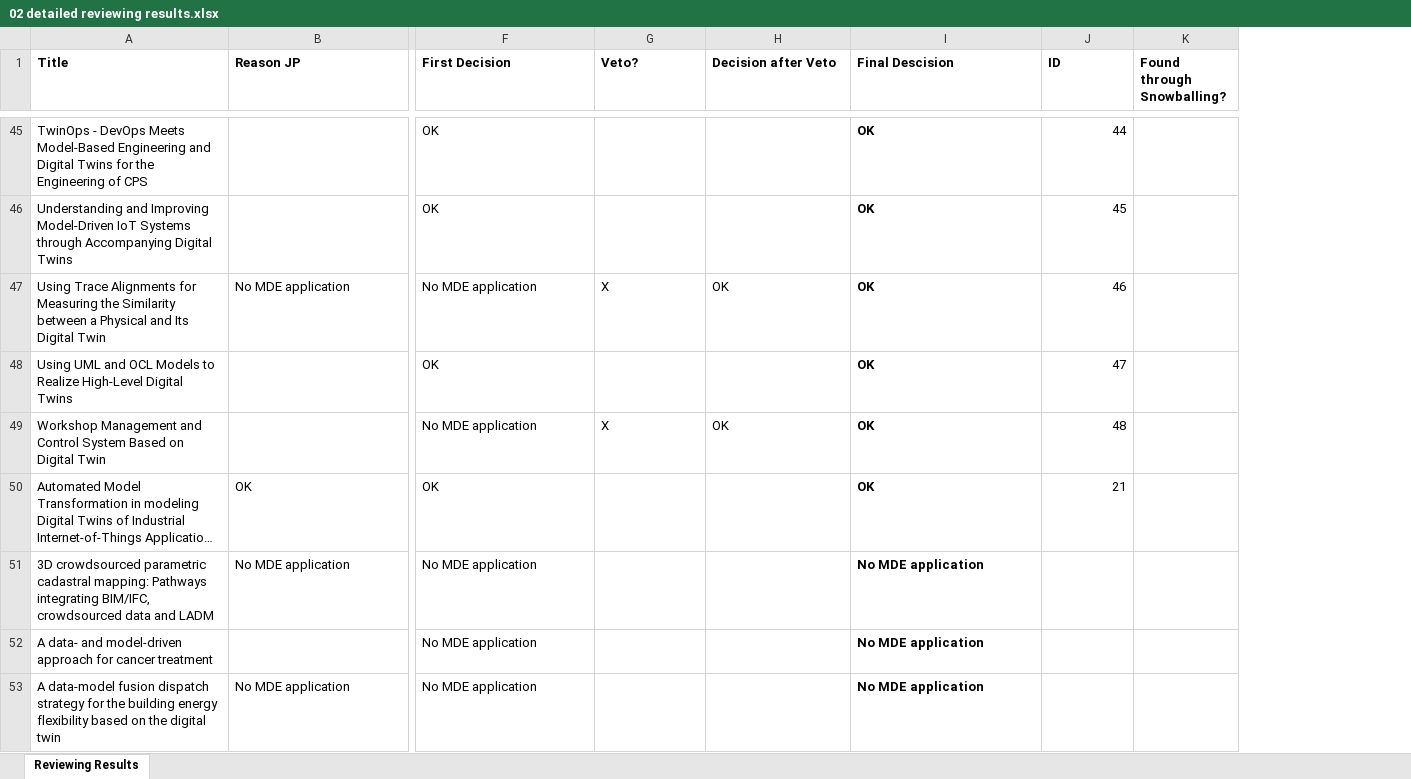
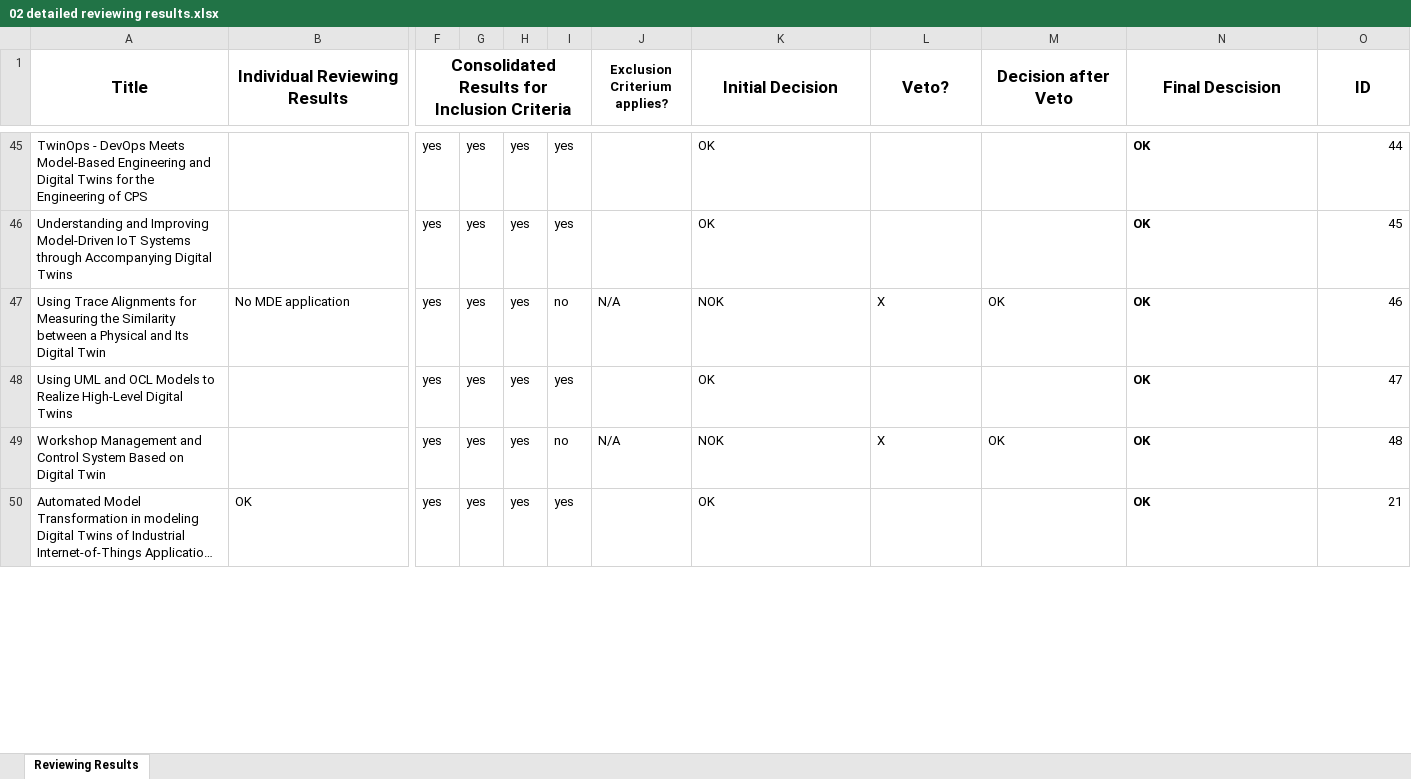
Before and after one commit to cdl-mint/mde4dts, an Excel workbook: 02 detailed reviewing results.xlsx, sheet Reviewing Results, drawn as a sheet; only a part is shown, gaps mark what is left out; long unchanged cells end in …; values as stored, in another font and other column widths than the file's, no borders; removed rows and columns are numbered as before the commit, all else as after; rows hold the shown columns only; the diff covers the shown part only; the diff names each change by its address in the sheet, - before the commit and + after, or states it on an @@ line.

```diff
--- a/02 detailed reviewing results.xlsx (sheet Reviewing Results)
+++ b/02 detailed reviewing results.xlsx (sheet Reviewing Results)
+column F, row 1: Consolidated Results for Inclusion Criteria; rows 45-50: all yes
+column G, rows 45-50: all yes
+column H, rows 45-50: all yes
+column I, rows 45-50: yes | yes | no | yes | no | yes
+column J (Exclusion Criterium applies?), rows 47-49: N/A |  | N/A
-column K (Found through Snowballing?), empty
@@ A1:B1 text size: larger, alignment: left → center @@
+A1:A2 merged
-B1: Reason JP
+B1: Individual Reviewing Results
+B1:E1 merged
-K1: First Decision
+K1: Initial Decision
@@ K1:O1 text size: larger, alignment: left → center @@
+K1:K2 merged
+L1:L2 merged
+M1:M2 merged
+N1:N2 merged
+O1:O2 merged
-K47 (Initial Decision): No MDE application
+K47 (Initial Decision): NOK
-K49 (Initial Decision): No MDE application
+K49 (Initial Decision): NOK
-row 51: 3D crowdsourced parametric cadastral mapping: Pathways integrating BIM/IFC, crowdsourced data and LADM | No MDE application | No MDE application |  |  | No MDE application
-row 52: A data- and model-driven approach for cancer treatment |  | No MDE application |  |  | No MDE application
-row 53: A data-model fusion dispatch strategy for the building energy flexibility based on the digital twin | No MDE application | No MDE application |  |  | No MDE application
```
Also changed, not shown: 1 added row, 84 removed rows and 13 edited cells elsewhere in this sheet, hidden cells, 01 screening results.xlsx, 03 extraction consolidation results.xlsx, 1 other file.
